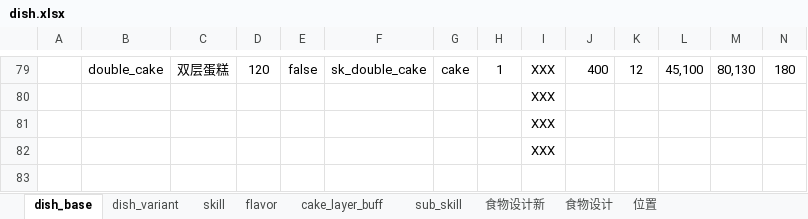
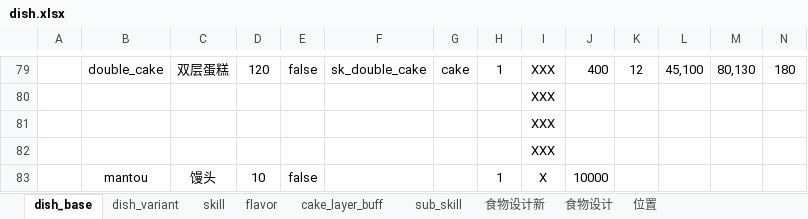
Before and after one commit to 2563495284/gourmetproject, an Excel workbook: GourmetProject/GameConfig/Datas/dish.xlsx, sheet dish_base, drawn as a sheet; only a part is shown, gaps mark what is left out; values as stored, in another font and other column widths than the file's, no borders; rows hold the shown columns only; the diff names each change by its address in the sheet, - before the commit and + after, or states it on an @@ line.

```diff
--- a/GourmetProject/GameConfig/Datas/dish.xlsx (sheet dish_base)
+++ b/GourmetProject/GameConfig/Datas/dish.xlsx (sheet dish_base)
+row 83:  | mantou | 馒头 | 10 | false |  |  | 1 | X | 10000
```
Also changed, not shown: sheet dish_variant, GourmetProject/GameConfig/Datas/action.xlsx, GourmetProject/GameConfig/Datas/recipe.xlsx, 5 other files.
